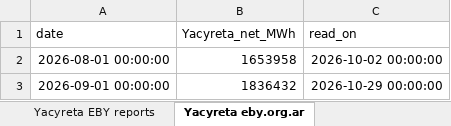
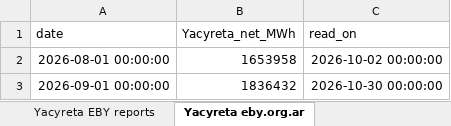
Before and after one commit to thomasdalton9/Energy-public, an Excel workbook: output/Data and Chart Outputs/paraguay_power_generation_daily.xlsx, sheet Yacyreta eby.org.ar, drawn as a sheet; values as stored, in another font and other column widths than the file's, no borders; the diff names each change by its address in the sheet, - before the commit and + after, or states it on an @@ line.

```diff
--- a/output/Data and Chart Outputs/paraguay_power_generation_daily.xlsx (sheet Yacyreta eby.org.ar)
+++ b/output/Data and Chart Outputs/paraguay_power_generation_daily.xlsx (sheet Yacyreta eby.org.ar)
-C3 (read_on): 2026-10-29 00:00:00
+C3 (read_on): 2026-10-30 00:00:00
```
Also changed, not shown: sheet Yacyreta CAMMESA daily, sheet Itaipu ONS daily.
